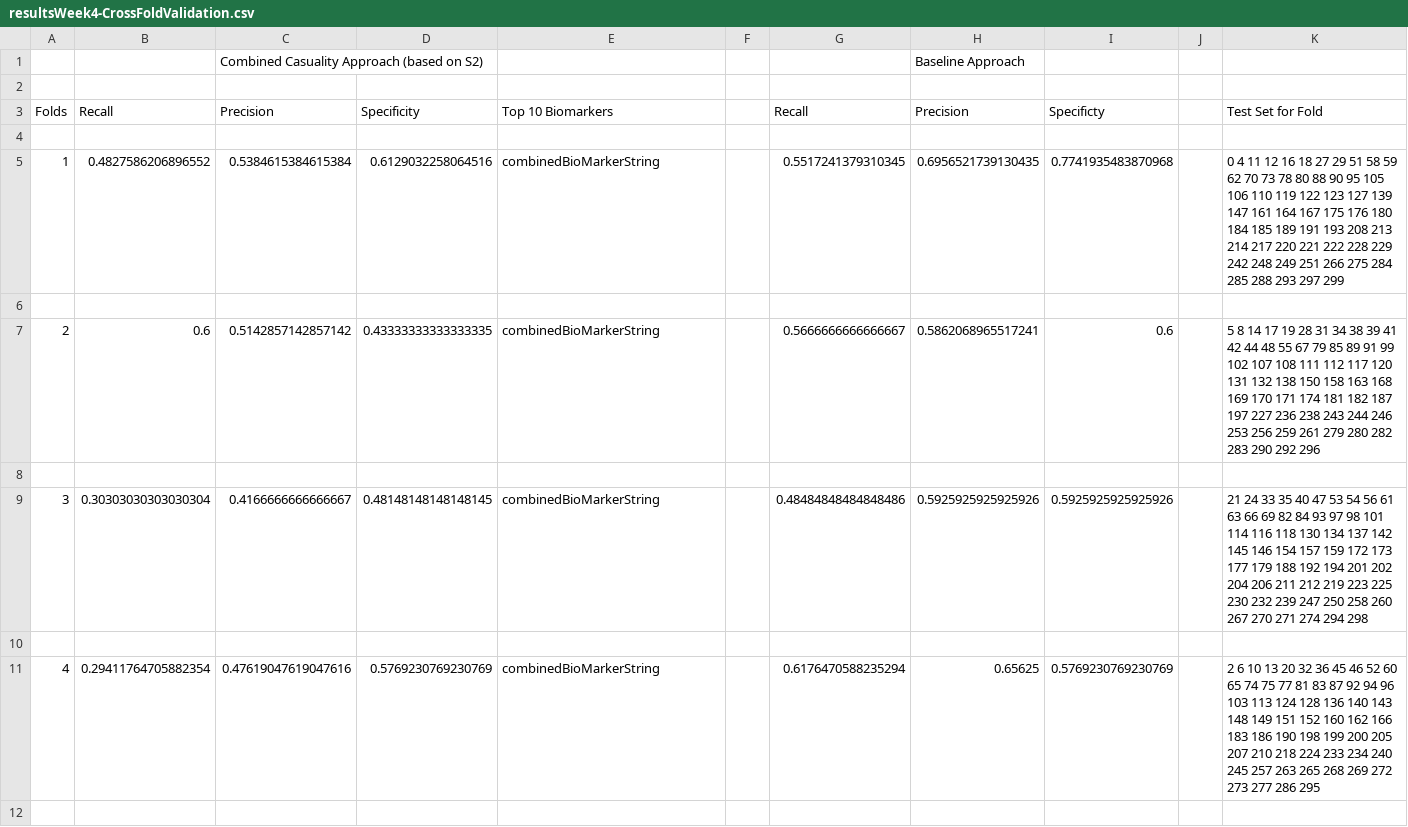
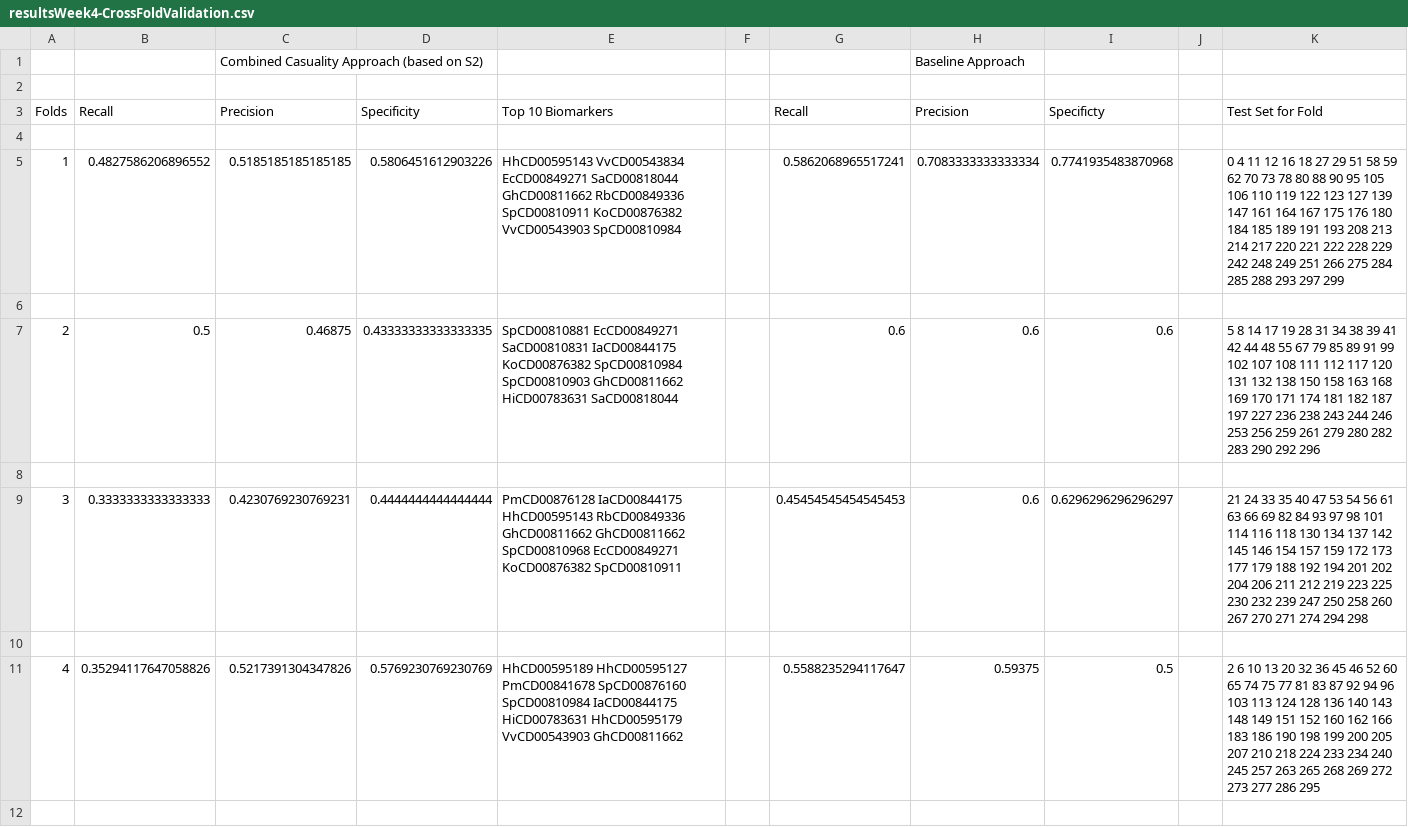
Before and after one commit to M4IZER00K/Research, a CSV file: resultsWeek4-CrossFoldValidation.csv, drawn as a sheet; only a part is shown; the diff covers the shown part only.

Commit message:
Add files via upload

```diff
--- a/resultsWeek4-CrossFoldValidation.csv
+++ b/resultsWeek4-CrossFoldValidation.csv
@@ -4,9 +4,9 @@ Folds,Recall,Precision,Specificity,Top 10 Biomarkers, ,Recall,Precision,Specific
 
-1,0.4827586206896552,0.5384615384615384,0.6129032258064516,combinedBioMarkerString, ,0.5517241379310345,0.6956521739130435,0.7741935483870968, ,0 4 11 12 16 18 27 29 51 58 59 62 70 73 78 80 88 90 95 105 106 110 119 122 123 127 139 147 161 164 167 175 176 180 184 185 189 191 193 208 213 214 217 220 221 222 228 229 242 248 249 251 266 275 284 285 288 293 297 299
+1,0.4827586206896552,0.5185185185185185,0.5806451612903226,HhCD00595143 VvCD00543834 EcCD00849271 SaCD00818044 GhCD00811662 RbCD00849336 SpCD00810911 KoCD00876382 VvCD00543903 SpCD00810984 , ,0.5862068965517241,0.7083333333333334,0.7741935483870968, ,0 4 11 12 16 18 27 29 51 58 59 62 70 73 78 80 88 90 95 105 106 110 119 122 123 127 139 147 161 164 167 175 176 180 184 185 189 191 193 208 213 214 217 220 221 222 228 229 242 248 249 251 266 275 284 285 288 293 297 299
 
-2,0.6,0.5142857142857142,0.43333333333333335,combinedBioMarkerString, ,0.5666666666666667,0.5862068965517241,0.6, ,5 8 14 17 19 28 31 34 38 39 41 42 44 48 55 67 79 85 89 91 99 102 107 108 111 112 117 120 131 132 138 150 158 163 168 169 170 171 174 181 182 187 197 227 236 238 243 244 246 253 256 259 261 279 280 282 283 290 292 296
+2,0.5,0.46875,0.43333333333333335,SpCD00810881 EcCD00849271 SaCD00810831 IaCD00844175 KoCD00876382 SpCD00810984 SpCD00810903 GhCD00811662 HiCD00783631 SaCD00818044 , ,0.6,0.6,0.6, ,5 8 14 17 19 28 31 34 38 39 41 42 44 48 55 67 79 85 89 91 99 102 107 108 111 112 117 120 131 132 138 150 158 163 168 169 170 171 174 181 182 187 197 227 236 238 243 244 246 253 256 259 261 279 280 282 283 290 292 296
 
-3,0.30303030303030304,0.4166666666666667,0.48148148148148145,combinedBioMarkerString, ,0.48484848484848486,0.5925925925925926,0.5925925925925926, ,21 24 33 35 40 47 53 54 56 61 63 66 69 82 84 93 97 98 101 114 116 118 130 134 137 142 145 146 154 157 159 172 173 177 179 188 192 194 201 202 204 206 211 212 219 223 225 230 232 239 247 250 258 260 267 270 271 274 294 298
+3,0.3333333333333333,0.4230769230769231,0.4444444444444444,PmCD00876128 IaCD00844175 HhCD00595143 RbCD00849336 GhCD00811662 GhCD00811662 SpCD00810968 EcCD00849271 KoCD00876382 SpCD00810911 , ,0.45454545454545453,0.6,0.6296296296296297, ,21 24 33 35 40 47 53 54 56 61 63 66 69 82 84 93 97 98 101 114 116 118 130 134 137 142 145 146 154 157 159 172 173 177 179 188 192 194 201 202 204 206 211 212 219 223 225 230 232 239 247 250 258 260 267 270 271 274 294 298
 
-4,0.29411764705882354,0.47619047619047616,0.5769230769230769,combinedBioMarkerString, ,0.6176470588235294,0.65625,0.5769230769230769, ,2 6 10 13 20 32 36 45 46 52 60 65 74 75 77 81 83 87 92 94 96 103 113 124 128 136 140 143 148 149 151 152 160 162 166 183 186 190 198 199 200 205 207 210 218 224 233 234 240 245 257 263 265 268 269 272 273 277 286 295
+4,0.35294117647058826,0.5217391304347826,0.5769230769230769,HhCD00595189 HhCD00595127 PmCD00841678 SpCD00876160 SpCD00810984 IaCD00844175 HiCD00783631 HhCD00595179 VvCD00543903 GhCD00811662 , ,0.5588235294117647,0.59375,0.5, ,2 6 10 13 20 32 36 45 46 52 60 65 74 75 77 81 83 87 92 94 96 103 113 124 128 136 140 143 148 149 151 152 160 162 166 183 186 190 198 199 200 205 207 210 218 224 233 234 240 245 257 263 265 268 269 272 273 277 286 295
 
```
Also changed, not shown: 2 added rows, 2 removed rows and 6 edited cells elsewhere in this file.
